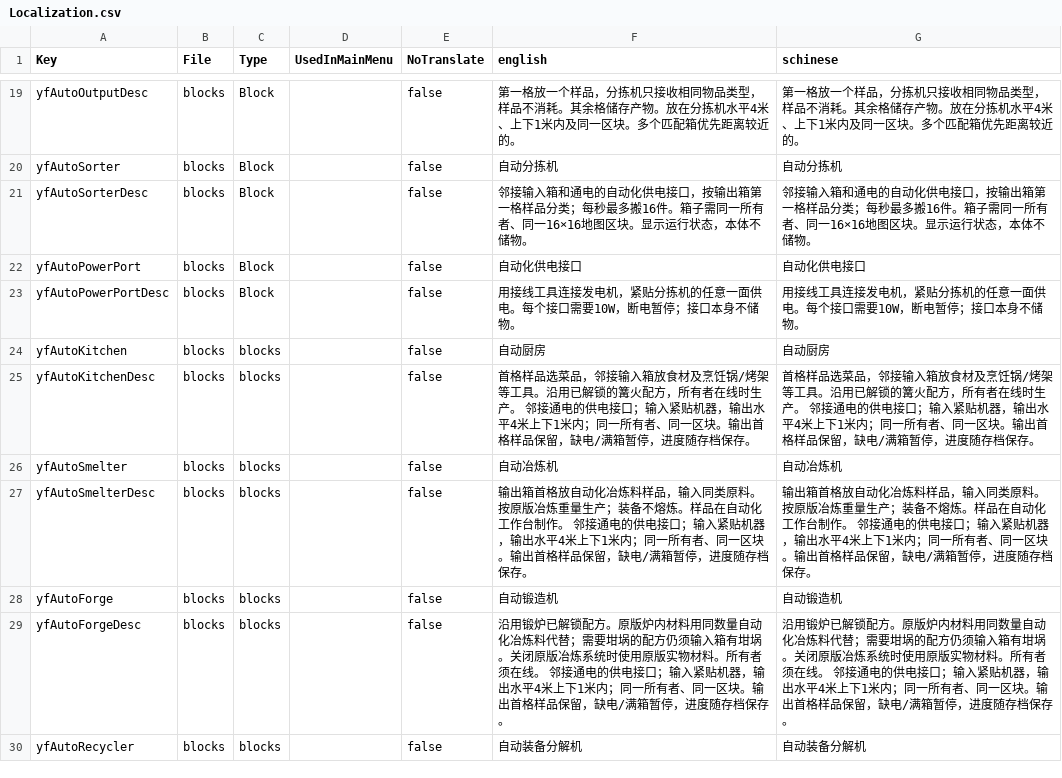
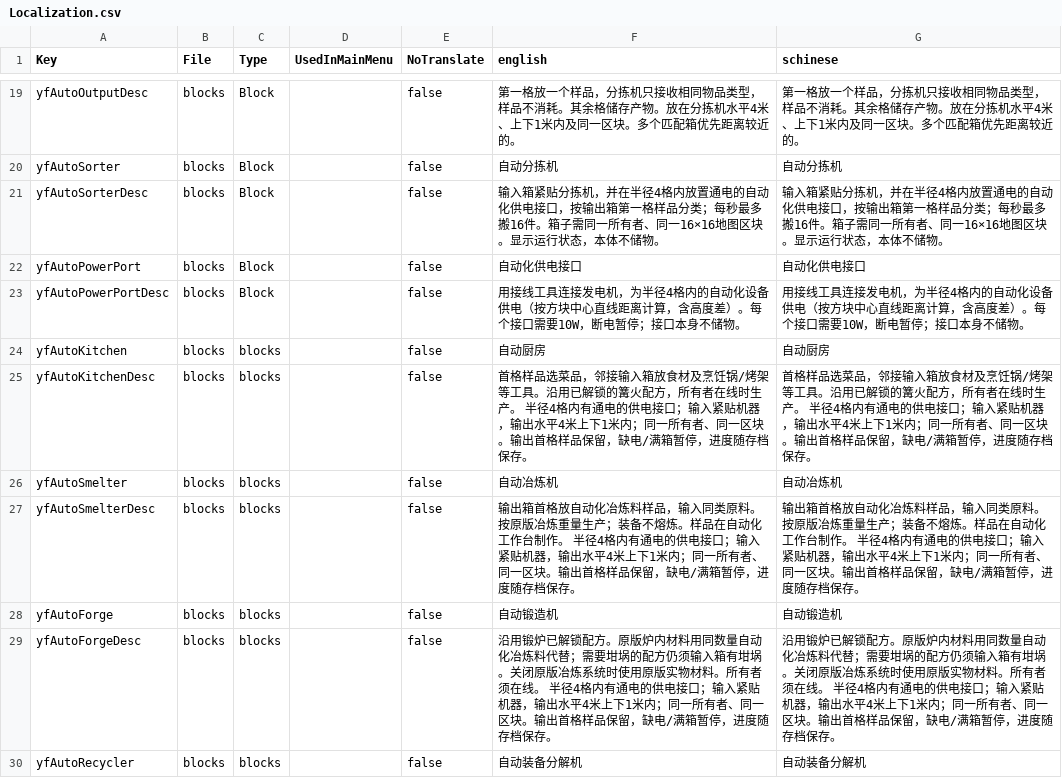
Before and after one commit to sen621ai-coder/7DAY, a CSV file: 97-AutomationWorkshop/Config/Localization.csv, drawn as a sheet; only a part is shown, gaps mark what is left out; the diff covers the shown part only.

```diff
--- a/97-AutomationWorkshop/Config/Localization.csv
+++ b/97-AutomationWorkshop/Config/Localization.csv
@@ -20,11 +20,11 @@ yfAutoOutputDesc,blocks,Block,,false,第一格放一个样品，分拣机只接
 yfAutoSorter,blocks,Block,,false,自动分拣机,自动分拣机
-yfAutoSorterDesc,blocks,Block,,false,邻接输入箱和通电的自动化供电接口，按输出箱第一格样品分类；每秒最多搬16件。箱子需同一所有者、同一16×16地图区块。显示运行状态，本体不储物。,邻接输入箱和通电的自动化供电接口，按输出箱第一格样品分类；每秒最多搬16件。箱子需同一所有者、同一16×16地图区块。显示运行状态，本体不储物。
+yfAutoSorterDesc,blocks,Block,,false,输入箱紧贴分拣机，并在半径4格内放置通电的自动化供电接口，按输出箱第一格样品分类；每秒最多搬16件。箱子需同一所有者、同一16×16地图区块。显示运行状态，本体不储物。,输入箱紧贴分拣机，并在半径4格内放置通电的自动化供电接口，按输出箱第一格样品分类；每秒最多搬16件。箱子需同一所有者、同一16×16地图区块。显示运行状态，本体不储物。
 yfAutoPowerPort,blocks,Block,,false,自动化供电接口,自动化供电接口
-yfAutoPowerPortDesc,blocks,Block,,false,用接线工具连接发电机，紧贴分拣机的任意一面供电。每个接口需要10W，断电暂停；接口本身不储物。,用接线工具连接发电机，紧贴分拣机的任意一面供电。每个接口需要10W，断电暂停；接口本身不储物。
+yfAutoPowerPortDesc,blocks,Block,,false,用接线工具连接发电机，为半径4格内的自动化设备供电（按方块中心直线距离计算，含高度差）。每个接口需要10W，断电暂停；接口本身不储物。,用接线工具连接发电机，为半径4格内的自动化设备供电（按方块中心直线距离计算，含高度差）。每个接口需要10W，断电暂停；接口本身不储物。
 yfAutoKitchen,blocks,blocks,,false,自动厨房,自动厨房
-yfAutoKitchenDesc,blocks,blocks,,false,首格样品选菜品，邻接输入箱放食材及烹饪锅/烤架等工具。沿用已解锁的篝火配方，所有者在线时生产。 邻接通电的供电接口；输入紧贴机器，输出水平4米上下1米内；同一所有者、同一区块。输出首格样品保留，缺电/满箱暂停，进度随存档保存。,首格样品选菜品，邻接输入箱放食材及烹饪锅/烤架等工具。沿用已解锁的篝火配方，所有者在线时生产。 邻接通电的供电接口；输入紧贴机器，输出水平4米上下1米内；同一所有者、同一区块。输出首格样品保留，缺电/满箱暂停，进度随存档保存。
+yfAutoKitchenDesc,blocks,blocks,,false,首格样品选菜品，邻接输入箱放食材及烹饪锅/烤架等工具。沿用已解锁的篝火配方，所有者在线时生产。 半径4格内有通电的供电接口；输入紧贴机器，输出水平4米上下1米内；同一所有者、同一区块。输出首格样品保留，缺电/满箱暂停，进度随存档保存。,首格样品选菜品，邻接输入箱放食材及烹饪锅/烤架等工具。沿用已解锁的篝火配方，所有者在线时生产。 半径4格内有通电的供电接口；输入紧贴机器，输出水平4米上下1米内；同一所有者、同一区块。输出首格样品保留，缺电/满箱暂停，进度随存档保存。
 yfAutoSmelter,blocks,blocks,,false,自动冶炼机,自动冶炼机
-yfAutoSmelterDesc,blocks,blocks,,false,输出箱首格放自动化冶炼料样品，输入同类原料。按原版冶炼重量生产；装备不熔炼。样品在自动化工作台制作。 邻接通电的供电接口；输入紧贴机器，输出水平4米上下1米内；同一所有者、同一区块。输出首格样品保留，缺电/满箱暂停，进度随存档保存。,输出箱首格放自动化冶炼料样品，输入同类原料。按原版冶炼重量生产；装备不熔炼。样品在自动化工作台制作。 邻接通电的供电接口；输入紧贴机器，输出水平4米上下1米内；同一所有者、同一区块。输出首格样品保留，缺电/满箱暂停，进度随存档保存。
+yfAutoSmelterDesc,blocks,blocks,,false,输出箱首格放自动化冶炼料样品，输入同类原料。按原版冶炼重量生产；装备不熔炼。样品在自动化工作台制作。 半径4格内有通电的供电接口；输入紧贴机器，输出水平4米上下1米内；同一所有者、同一区块。输出首格样品保留，缺电/满箱暂停，进度随存档保存。,输出箱首格放自动化冶炼料样品，输入同类原料。按原版冶炼重量生产；装备不熔炼。样品在自动化工作台制作。 半径4格内有通电的供电接口；输入紧贴机器，输出水平4米上下1米内；同一所有者、同一区块。输出首格样品保留，缺电/满箱暂停，进度随存档保存。
 yfAutoForge,blocks,blocks,,false,自动锻造机,自动锻造机
-yfAutoForgeDesc,blocks,blocks,,false,沿用锻炉已解锁配方。原版炉内材料用同数量自动化冶炼料代替；需要坩埚的配方仍须输入箱有坩埚。关闭原版冶炼系统时使用原版实物材料。所有者须在线。 邻接通电的供电接口；输入紧贴机器，输出水平4米上下1米内；同一所有者、同一区块。输出首格样品保留，缺电/满箱暂停，进度随存档保存。,沿用锻炉已解锁配方。原版炉内材料用同数量自动化冶炼料代替；需要坩埚的配方仍须输入箱有坩埚。关闭原版冶炼系统时使用原版实物材料。所有者须在线。 邻接通电的供电接口；输入紧贴机器，输出水平4米上下1米内；同一所有者、同一区块。输出首格样品保留，缺电/满箱暂停，进度随存档保存。
+yfAutoForgeDesc,blocks,blocks,,false,沿用锻炉已解锁配方。原版炉内材料用同数量自动化冶炼料代替；需要坩埚的配方仍须输入箱有坩埚。关闭原版冶炼系统时使用原版实物材料。所有者须在线。 半径4格内有通电的供电接口；输入紧贴机器，输出水平4米上下1米内；同一所有者、同一区块。输出首格样品保留，缺电/满箱暂停，进度随存档保存。,沿用锻炉已解锁配方。原版炉内材料用同数量自动化冶炼料代替；需要坩埚的配方仍须输入箱有坩埚。关闭原版冶炼系统时使用原版实物材料。所有者须在线。 半径4格内有通电的供电接口；输入紧贴机器，输出水平4米上下1米内；同一所有者、同一区块。输出首格样品保留，缺电/满箱暂停，进度随存档保存。
 yfAutoRecycler,blocks,blocks,,false,自动装备分解机,自动装备分解机
```
Also changed, not shown: 20 edited cells elsewhere in this file, 2 other files.
